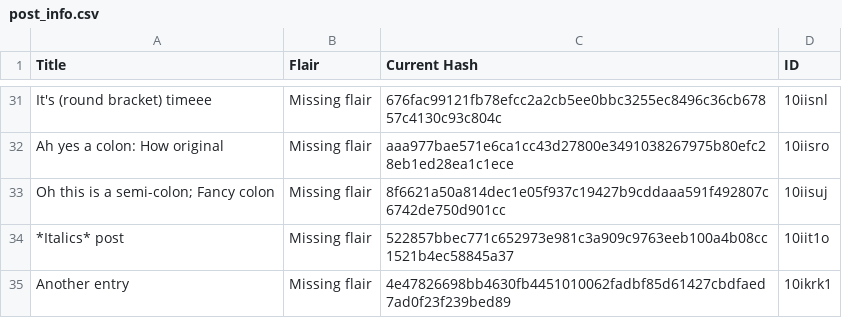
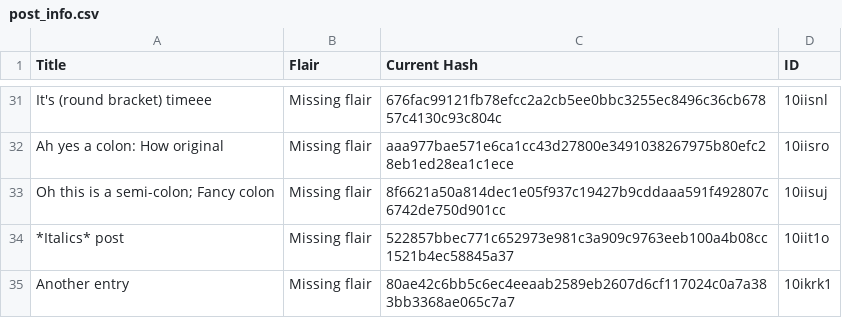
Before and after one commit to Khyta/EncyclopaediaBot, a CSV file: post_info.csv, drawn as a sheet; only a part is shown, gaps mark what is left out.

Commit message:
Makes post checks more optimized

```diff
--- a/post_info.csv
+++ b/post_info.csv
@@ -34,2 +34,2 @@ Oh this is a semi-colon; Fancy colon,Missing flair,8f6621a50a814dec1e05f937c1942
 *Italics* post,Missing flair,522857bbec771c652973e981c3a909c9763eeb100a4b08cc1521b4ec58845a37,10iit1o
-Another entry,Missing flair,4e47826698bb4630fb4451010062fadbf85d61427cbdfaed7ad0f23f239bed89,10ikrk1
+Another entry,Missing flair,80ae42c6bb5c6ec4eeaab2589eb2607d6cf117024c0a7a383bb3368ae065c7a7,10ikrk1
```
Also changed, not shown: 3 other files.
